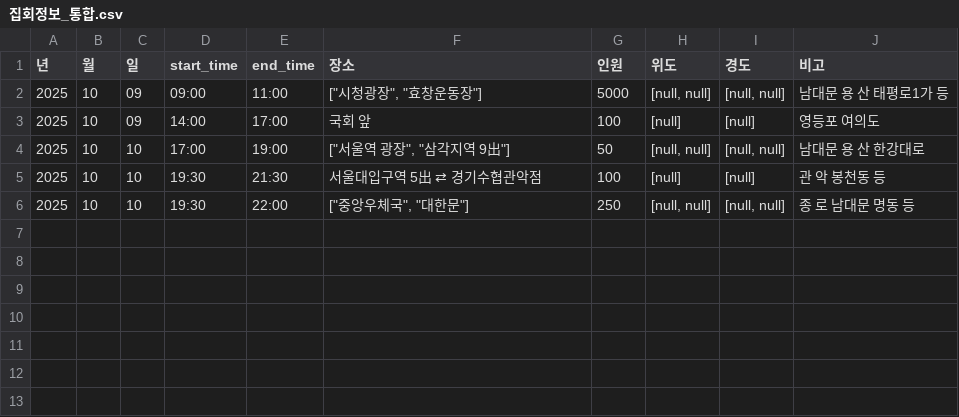
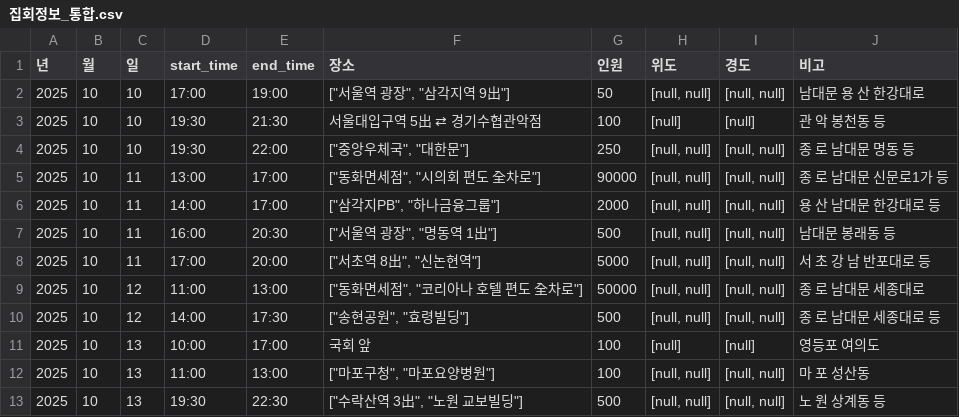
Before and after one commit to MinhaKim02/protest-crawling-database, a CSV file: data/집회정보_통합.csv, drawn as a sheet.

```diff
--- a/data/집회정보_통합.csv
+++ b/data/집회정보_통합.csv
@@ -1,4 +1,2 @@
 년,월,일,start_time,end_time,장소,인원,위도,경도,비고
-2025,10,09,09:00,11:00,"[""시청광장"", ""효창운동장""]",5000,"[null, null]","[null, null]",남대문 용 산 태평로1가 등
-2025,10,09,14:00,17:00,국회 앞,100,[null],[null],영등포 여의도
 2025,10,10,17:00,19:00,"[""서울역 광장"", ""삼각지역 9出""]",50,"[null, null]","[null, null]",남대문 용 산 한강대로
@@ -6 +4,10 @@
 2025,10,10,19:30,22:00,"[""중앙우체국"", ""대한문""]",250,"[null, null]","[null, null]",종 로 남대문 명동 등
+2025,10,11,13:00,17:00,"[""동화면세점"", ""시의회 편도 全차로""]",90000,"[null, null]","[null, null]",종 로 남대문 신문로1가 등
+2025,10,11,14:00,17:00,"[""삼각지PB"", ""하나금융그룹""]",2000,"[null, null]","[null, null]",용 산 남대문 한강대로 등
+2025,10,11,16:00,20:30,"[""서울역 광장"", ""명동역 1出""]",500,"[null, null]","[null, null]",남대문 봉래동 등
+2025,10,11,17:00,20:00,"[""서초역 8出"", ""신논현역""]",5000,"[null, null]","[null, null]",서 초 강 남 반포대로 등
+2025,10,12,11:00,13:00,"[""동화면세점"", ""코리아나 호텔 편도 全차로""]",50000,"[null, null]","[null, null]",종 로 남대문 세종대로
+2025,10,12,14:00,17:30,"[""송현공원"", ""효령빌딩""]",500,"[null, null]","[null, null]",종 로 남대문 세종대로 등
+2025,10,13,10:00,17:00,국회 앞,100,[null],[null],영등포 여의도
+2025,10,13,11:00,13:00,"[""마포구청"", ""마포요양병원""]",100,"[null, null]","[null, null]",마 포 성산동
+2025,10,13,19:30,22:30,"[""수락산역 3出"", ""노원 교보빌딩""]",500,"[null, null]","[null, null]",노 원 상계동 등
```
Also changed, not shown: 1 other file.
